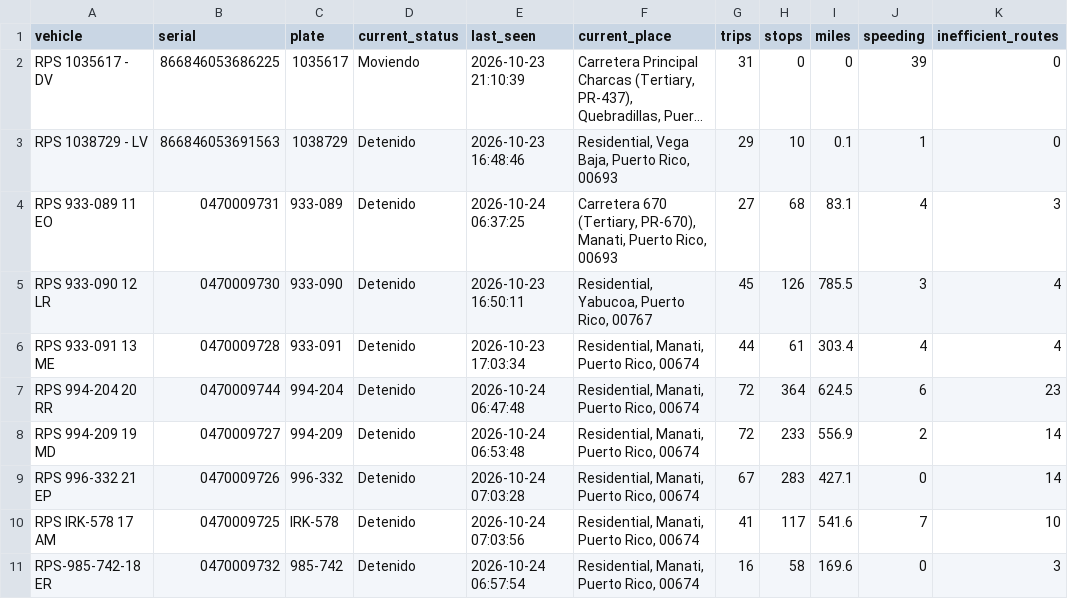
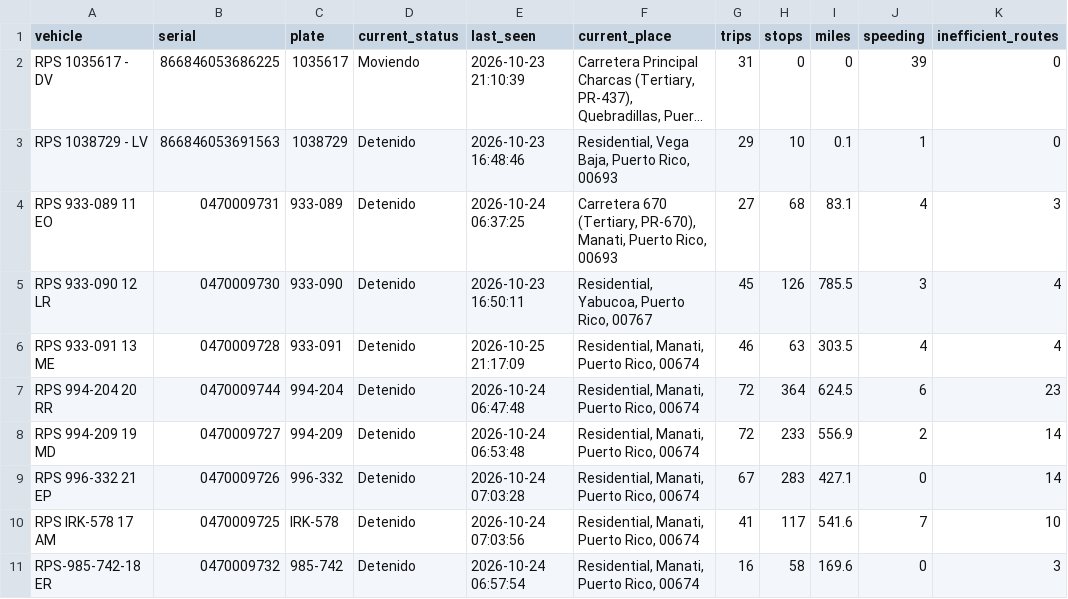
Before and after one commit to epac-hub/rps, a CSV file: dashboard_interactivo_resumen.csv, drawn as a sheet; only a part is shown; long unchanged cells end in …; the diff names each change by its address in the sheet, - before the commit and + after, or states it on an @@ line.

```diff
--- a/dashboard_interactivo_resumen.csv
+++ b/dashboard_interactivo_resumen.csv
-E6 (last_seen): 2026-10-23 17:03:34
+E6 (last_seen): 2026-10-25 21:17:09
-G6 (trips): 44
+G6 (trips): 46
-H6 (stops): 61
+H6 (stops): 63
-I6 (miles): 303.4
+I6 (miles): 303.5
```
Also changed, not shown: dashboard_interactivo_rutas.csv, 2 other files.
